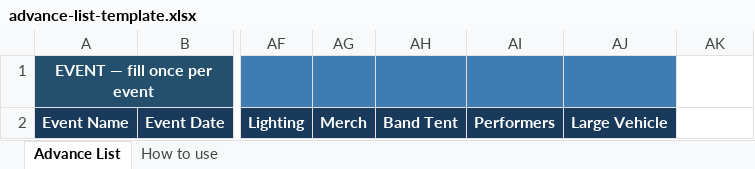
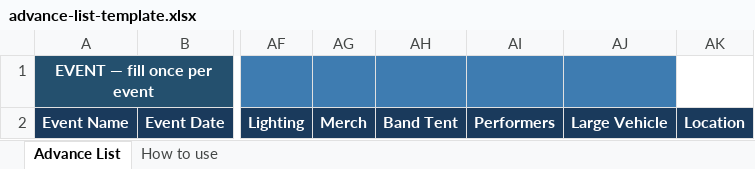
Before and after one commit to TinydoorStudios/claude-workspace, an Excel workbook: Advancing/_template/advance-list-template.xlsx, sheet Advance List, drawn as a sheet; only a part is shown, gaps mark what is left out; values as stored, in another font and other column widths than the file's, no borders; the diff names each change by its address in the sheet, - before the commit and + after, or states it on an @@ line.

```diff
--- a/Advancing/_template/advance-list-template.xlsx (sheet Advance List)
+++ b/Advancing/_template/advance-list-template.xlsx (sheet Advance List)
-AK2: (empty)
+AK2: Location
-AK2 fill: none
+AK2 fill: #1A3A5C
```
Also changed, not shown: Code/BandInfoForm/tools/lists/advance_list_template.xlsx, 2 other files.
